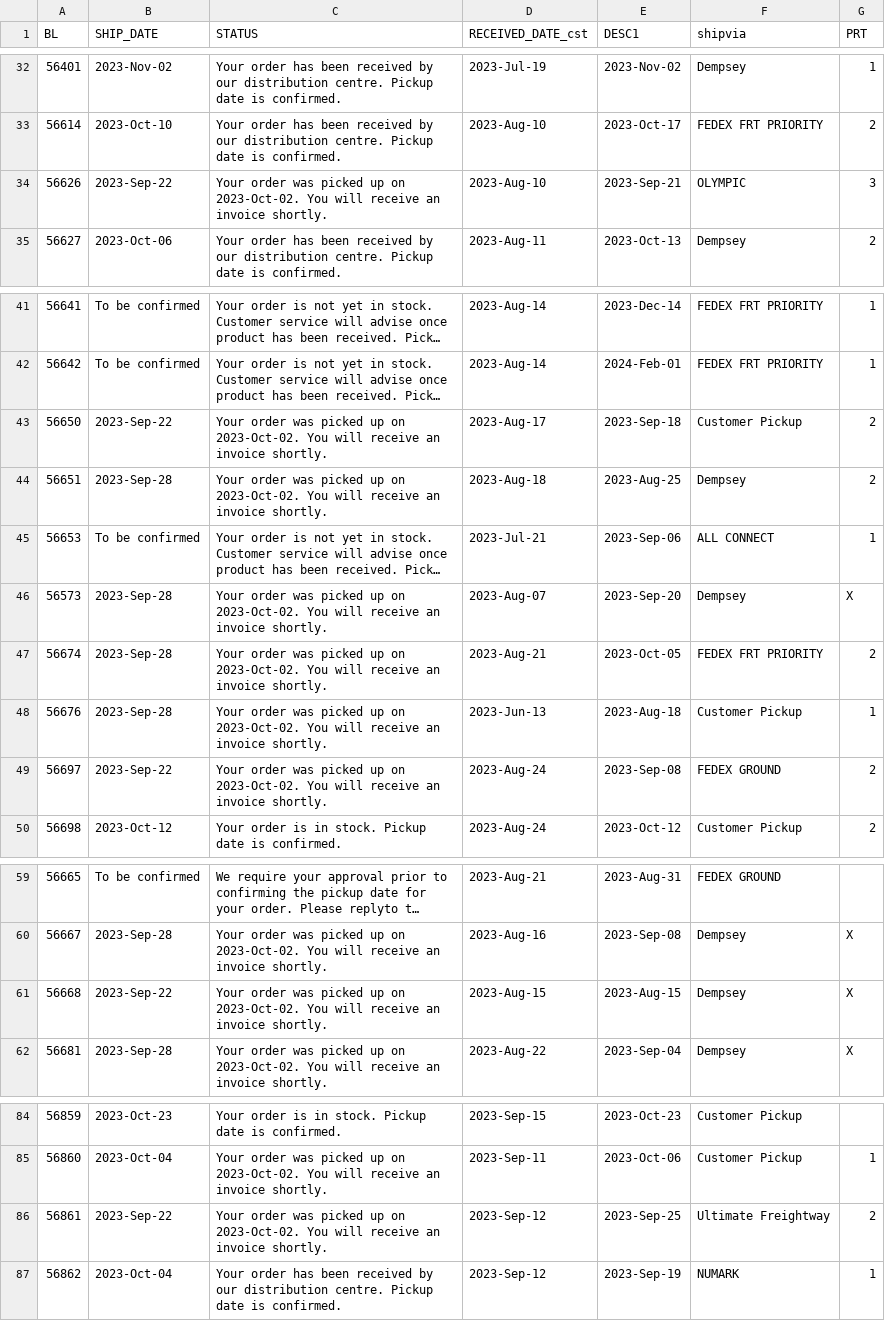
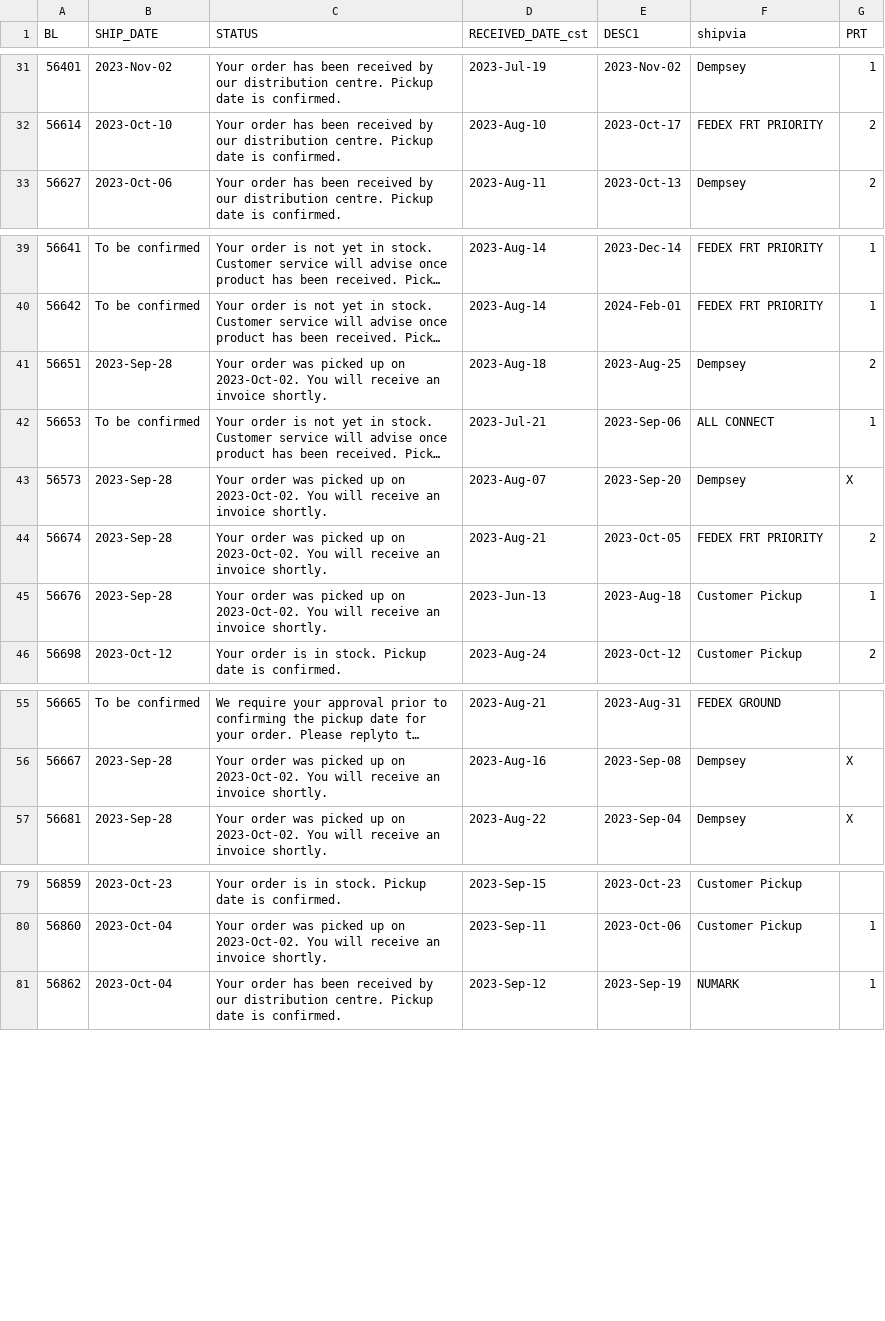
Before and after one commit to dempseysystems/dempseysystems.github.io, a CSV file: ordhfile - Dempsey US.csv, drawn as a sheet; only a part is shown, gaps mark what is left out; long unchanged cells end in …; the diff covers the shown part only; the diff names each change by its address in the sheet, - before the commit and + after, or states it on an @@ line.

```diff
--- a/ordhfile - Dempsey US.csv
+++ b/ordhfile - Dempsey US.csv
-row 34: 56626 | 2023-Sep-22 | Your order was picked up on 2023-Oct-02. You will receive an invoice shortly. | 2023-Aug-10 | 2023-Sep-21 | OLYMPIC | 3
-row 43: 56650 | 2023-Sep-22 | Your order was picked up on 2023-Oct-02. You will receive an invoice shortly. | 2023-Aug-17 | 2023-Sep-18 | Customer Pickup | 2
-row 49: 56697 | 2023-Sep-22 | Your order was picked up on 2023-Oct-02. You will receive an invoice shortly. | 2023-Aug-24 | 2023-Sep-08 | FEDEX GROUND | 2
-row 61: 56668 | 2023-Sep-22 | Your order was picked up on 2023-Oct-02. You will receive an invoice shortly. | 2023-Aug-15 | 2023-Aug-15 | Dempsey | X
-row 86: 56861 | 2023-Sep-22 | Your order was picked up on 2023-Oct-02. You will receive an invoice shortly. | 2023-Sep-12 | 2023-Sep-25 | Ultimate Freightway | 2
```
Also changed, not shown: 3 removed rows elsewhere in this file, ordhfile-french - Dempsey US.csv, shipments - Dempsey Canada.csv, 30 other files.
